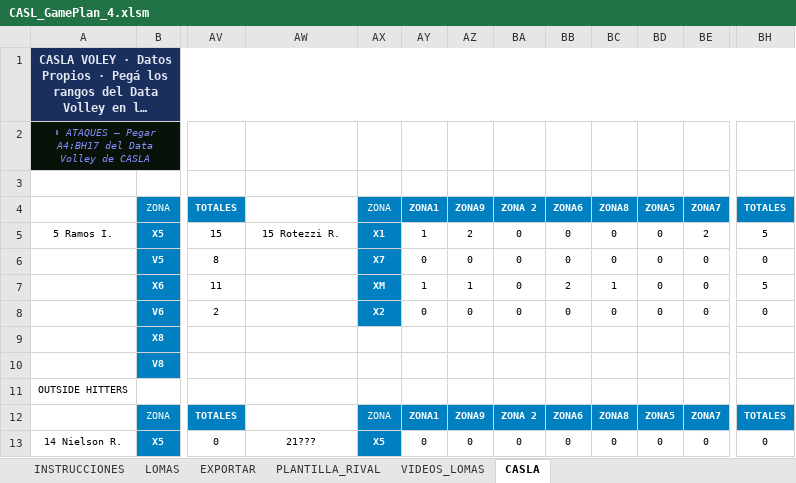
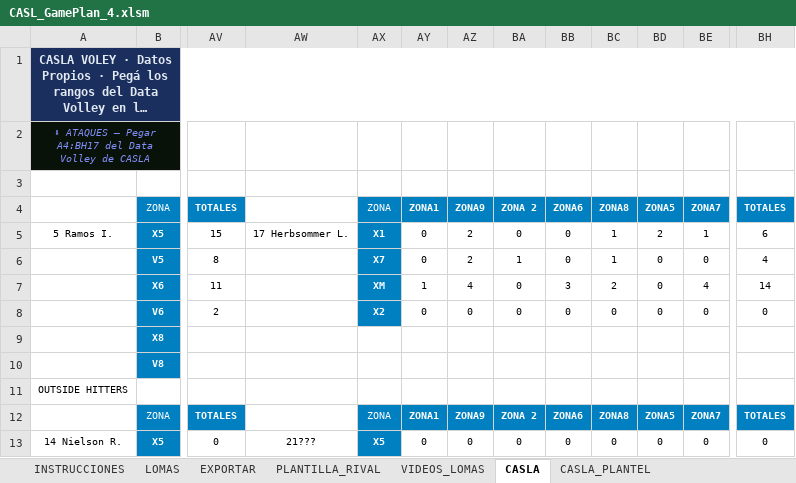
Before and after one commit to ignacioverdi/Voley-Stats, an Excel workbook: CASL_GamePlan_4.xlsm, sheet CASLA, drawn as a sheet; only a part is shown, gaps mark what is left out; long unchanged cells end in …; values as stored, in another font and other column widths than the file's, no borders; the diff covers the shown part only; the diff names each change by its address in the sheet, - before the commit and + after, or states it on an @@ line.

```diff
--- a/CASL_GamePlan_4.xlsm (sheet CASLA)
+++ b/CASL_GamePlan_4.xlsm (sheet CASLA)
+sheet tab: CASLA_PLANTEL
-AW5: 15 Rotezzi R.
+AW5: 17 Herbsommer L.
-AY5: 1
+AY5: 0
-BC5:BC6: 0
+BC5:BC6: 1
-BD5: 0
+BD5: 2
-BE5: 2
+BE5: 1
-BH5: 5
+BH5: 6
-AZ6: 0
+AZ6: 2
-BA6: 0
+BA6: 1
-BH6: 0
+BH6: 4
-AZ7: 1
+AZ7: 4
-BB7: 2
+BB7: 3
-BC7: 1
+BC7: 2
-BE7: 0
+BE7: 4
-BH7: 5
+BH7: 14
```
Also changed, not shown: 18 added rows, 18 removed rows, 23 edited cells, cell formats and merged cells elsewhere in this sheet, 4 other files.
